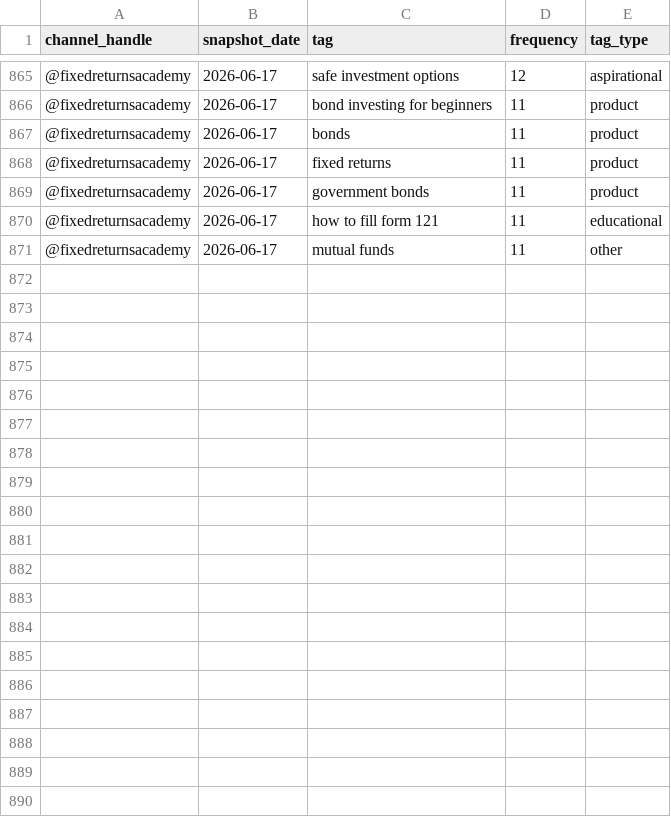
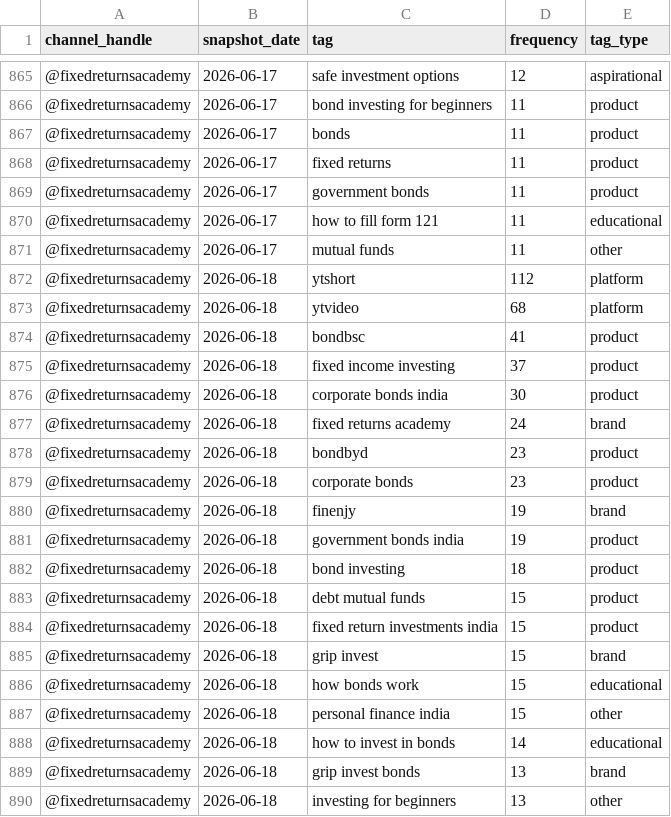
Before and after one commit to gripinvest/gi-analytics, a CSV file: backend/data/fra_youtube/tag_analysis.csv, drawn as a sheet; only a part is shown, gaps mark what is left out; the diff covers the shown part only; the diff names each change by its address in the sheet, - before the commit and + after, or states it on an @@ line.

```diff
--- a/backend/data/fra_youtube/tag_analysis.csv
+++ b/backend/data/fra_youtube/tag_analysis.csv
+row 872: @fixedreturnsacademy | 2026-06-18 | ytshort | 112 | platform
+row 873: @fixedreturnsacademy | 2026-06-18 | ytvideo | 68 | platform
+row 874: @fixedreturnsacademy | 2026-06-18 | bondbsc | 41 | product
+row 875: @fixedreturnsacademy | 2026-06-18 | fixed income investing | 37 | product
+row 876: @fixedreturnsacademy | 2026-06-18 | corporate bonds india | 30 | product
+row 877: @fixedreturnsacademy | 2026-06-18 | fixed returns academy | 24 | brand
+row 878: @fixedreturnsacademy | 2026-06-18 | bondbyd | 23 | product
+row 879: @fixedreturnsacademy | 2026-06-18 | corporate bonds | 23 | product
+row 880: @fixedreturnsacademy | 2026-06-18 | finenjy | 19 | brand
+row 881: @fixedreturnsacademy | 2026-06-18 | government bonds india | 19 | product
+row 882: @fixedreturnsacademy | 2026-06-18 | bond investing | 18 | product
+row 883: @fixedreturnsacademy | 2026-06-18 | debt mutual funds | 15 | product
+row 884: @fixedreturnsacademy | 2026-06-18 | fixed return investments india | 15 | product
+row 885: @fixedreturnsacademy | 2026-06-18 | grip invest | 15 | brand
+row 886: @fixedreturnsacademy | 2026-06-18 | how bonds work | 15 | educational
+row 887: @fixedreturnsacademy | 2026-06-18 | personal finance india | 15 | other
+row 888: @fixedreturnsacademy | 2026-06-18 | how to invest in bonds | 14 | educational
+row 889: @fixedreturnsacademy | 2026-06-18 | grip invest bonds | 13 | brand
+row 890: @fixedreturnsacademy | 2026-06-18 | investing for beginners | 13 | other
```
Also changed, not shown: 11 added rows elsewhere in this file, backend/data/fra_youtube/category_mix.csv, backend/data/fra_youtube/duration_buckets.csv, 11 other files.
